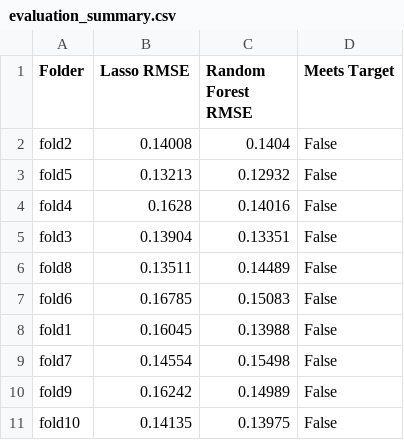
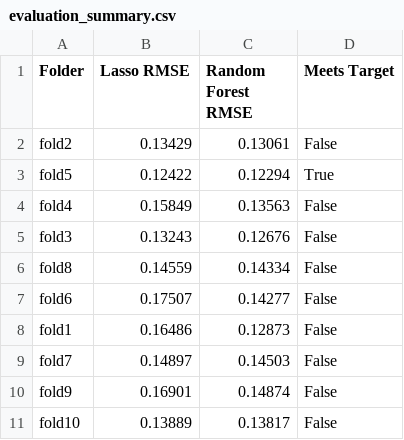
Before and after one commit to jzeiders/GraduateML, a CSV file: src/Project1/results/evaluation_summary.csv, drawn as a sheet.

```diff
--- a/src/Project1/results/evaluation_summary.csv
+++ b/src/Project1/results/evaluation_summary.csv
@@ -1,11 +1,11 @@
 Folder,Lasso RMSE,Random Forest RMSE,Meets Target
-fold2,0.14008,0.1404,False
-fold5,0.13213,0.12932,False
-fold4,0.1628,0.14016,False
-fold3,0.13904,0.13351,False
-fold8,0.13511,0.14489,False
-fold6,0.16785,0.15083,False
-fold1,0.16045,0.13988,False
-fold7,0.14554,0.15498,False
-fold9,0.16242,0.14989,False
-fold10,0.14135,0.13975,False
+fold2,0.13429,0.13061,False
+fold5,0.12422,0.12294,True
+fold4,0.15849,0.13563,False
+fold3,0.13243,0.12676,False
+fold8,0.14559,0.14334,False
+fold6,0.17507,0.14277,False
+fold1,0.16486,0.12873,False
+fold7,0.14897,0.14503,False
+fold9,0.16901,0.14874,False
+fold10,0.13889,0.13817,False
```
Also changed, not shown: 32 other files.
